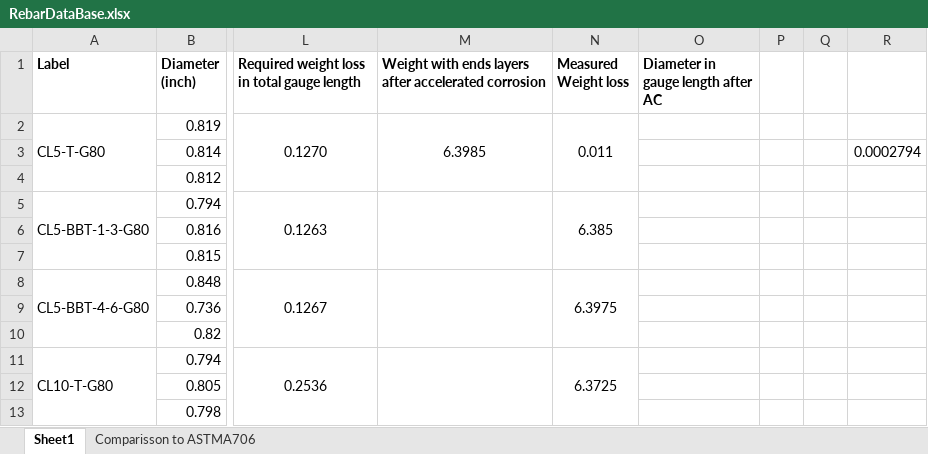
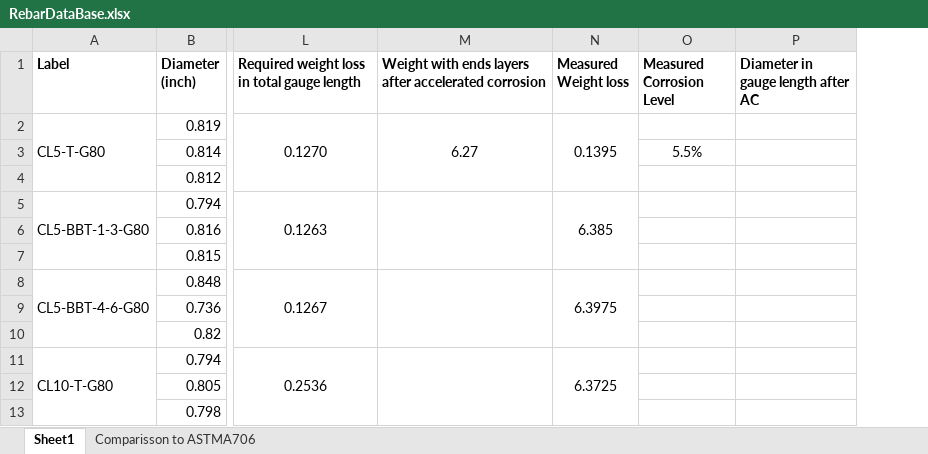
Before and after one commit to vacalderon/ExperimentalProgram, an Excel workbook: RebarDataBase.xlsx, sheet Sheet1, drawn as a sheet; only a part is shown, gaps mark what is left out; values as stored, in another font and other column widths than the file's, no borders; removed rows and columns are numbered as before the commit, all else as after; the diff names each change by its address in the sheet, - before the commit and + after, or states it on an @@ line.

```diff
--- a/RebarDataBase.xlsx (sheet Sheet1)
+++ b/RebarDataBase.xlsx (sheet Sheet1)
+column O (Measured Corrosion Level), row 3: 5.5%
-column P, empty
-column Q, empty
-column R, row 3: 0.0002794
-M2: 6.3985
+M2: 6.27
-N2 (Measured Weight loss): 0.011
+N2 (Measured Weight loss): 0.1395
```
Also changed, not shown: Trial Test/AcceleratedCorrosion_db075_Budget.xlsx.
